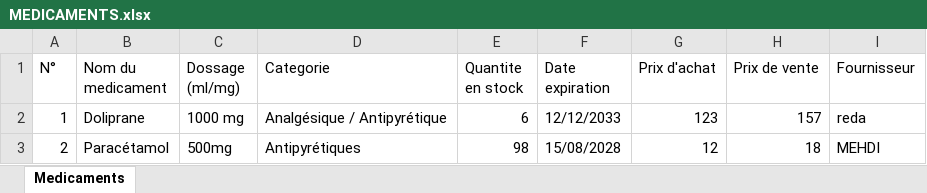
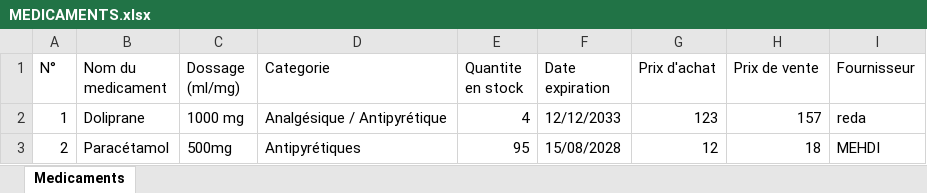
Before and after one commit to mbarrada218-lgtm/Gestion-d-une-Pharmacie, an Excel workbook: MEDICAMENTS.xlsx, sheet Medicaments, drawn as a sheet; values as stored, in another font and other column widths than the file's, no borders; the diff names each change by its address in the sheet, - before the commit and + after, or states it on an @@ line.

```diff
--- a/MEDICAMENTS.xlsx (sheet Medicaments)
+++ b/MEDICAMENTS.xlsx (sheet Medicaments)
-E2 (Quantite en stock): 6
+E2 (Quantite en stock): 4
-E3 (Quantite en stock): 98
+E3 (Quantite en stock): 95
```
Also changed, not shown: STATISTIQUE.xlsx, UTILISATEUR.xlsx, 11 other files.
